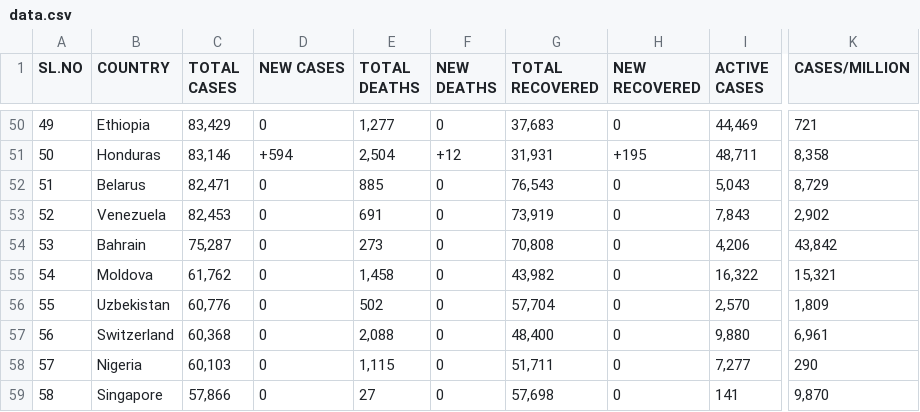
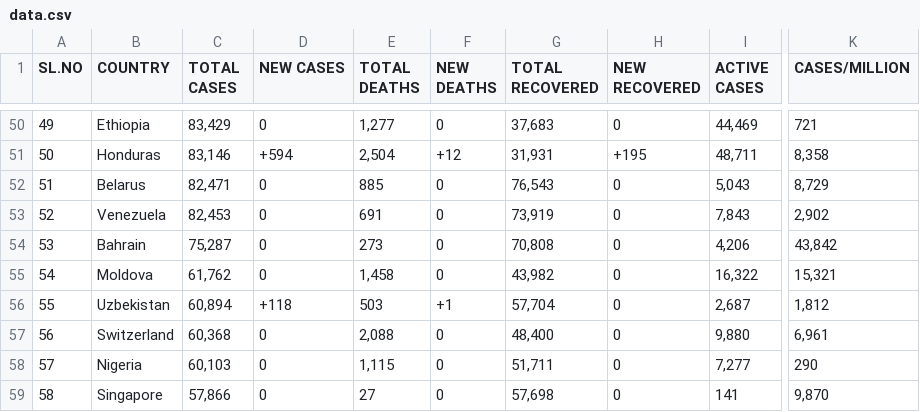
Before and after one commit to deb12378/CV-19, a CSV file: data.csv, drawn as a sheet; only a part is shown, gaps mark what is left out; the diff covers the shown part only; the diff names each change by its address in the sheet, - before the commit and + after, or states it on an @@ line.

```diff
--- a/data.csv
+++ b/data.csv
-C56 (TOTAL CASES): 60,776
+C56 (TOTAL CASES): 60,894
-D56 (NEW CASES): 0
+D56 (NEW CASES): +118
-E56 (TOTAL DEATHS): 502
+E56 (TOTAL DEATHS): 503
-F56 (NEW DEATHS): 0
+F56 (NEW DEATHS): +1
-I56 (ACTIVE CASES): 2,570
+I56 (ACTIVE CASES): 2,687
-K56 (CASES/MILLION): 1,809
+K56 (CASES/MILLION): 1,812
```
Also changed, not shown: 34 edited cells elsewhere in this file.
